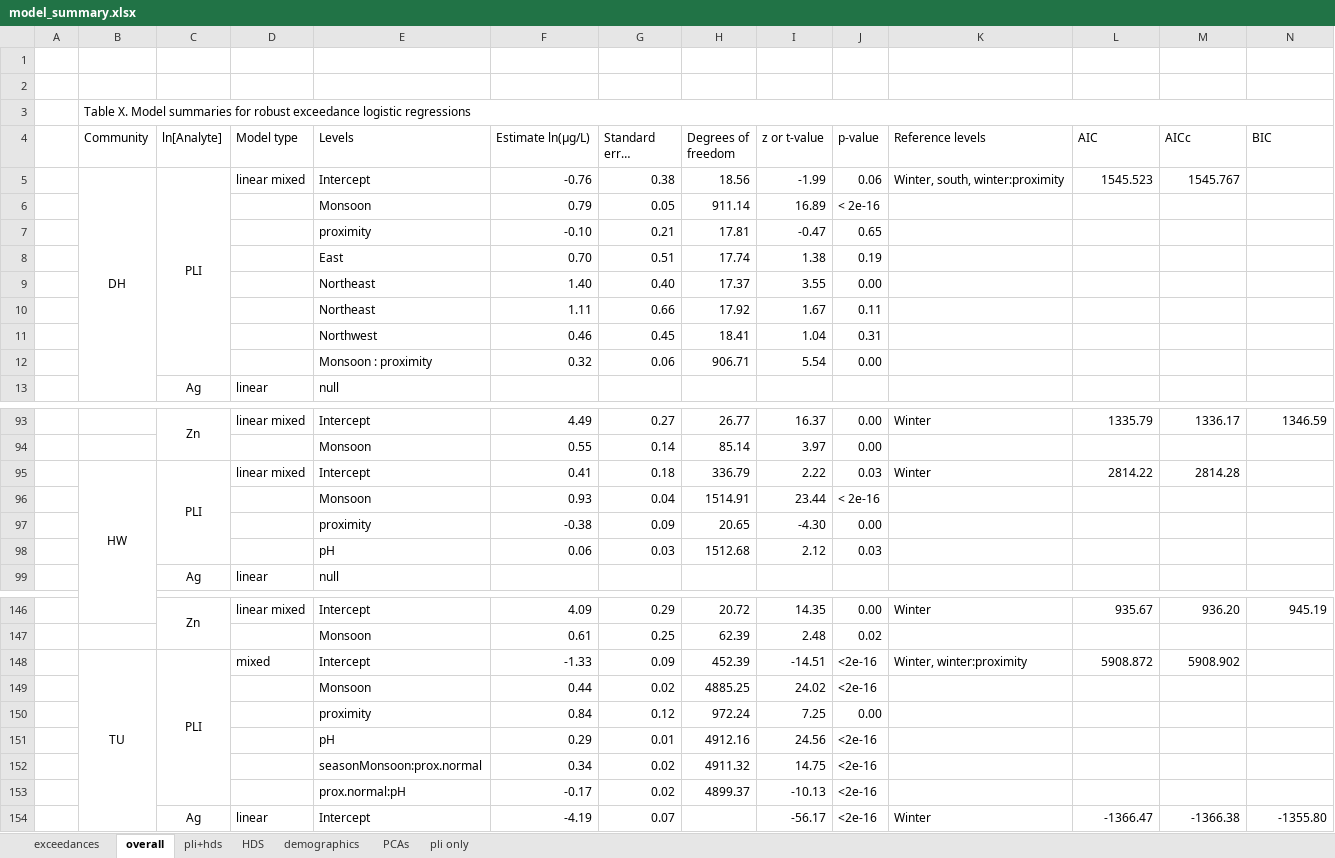
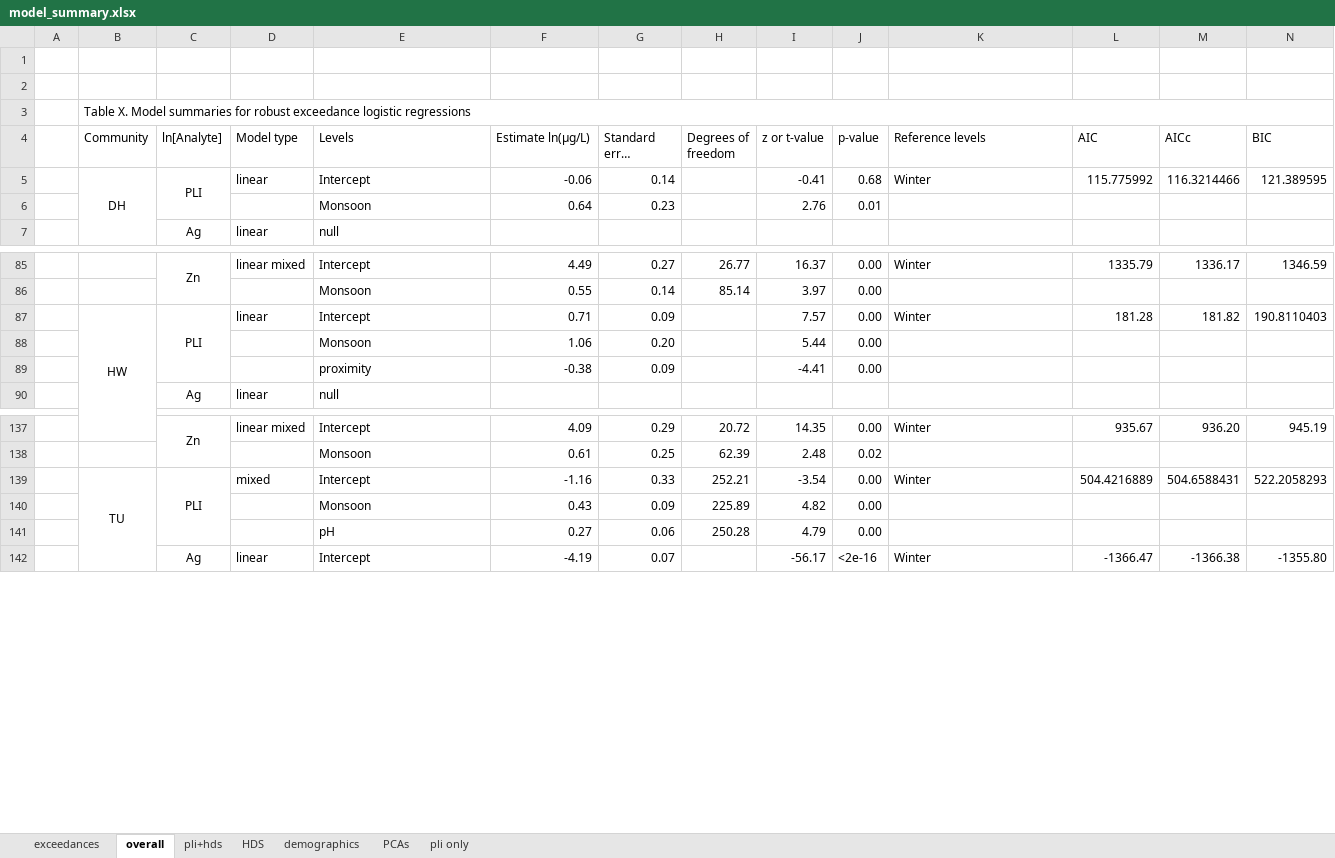
Before and after one commit to GChukwuonye/project-harvest, an Excel workbook: Figures/summaries_csvs/model_summary.xlsx, sheet overall, drawn as a sheet; only a part is shown, gaps mark what is left out; long unchanged cells end in …; values as stored, in another font and other column widths than the file's, no borders; removed rows and columns are numbered as before the commit, all else as after; rows hold the shown columns only; the diff covers the shown part only; the diff names each change by its address in the sheet, - before the commit and + after, or states it on an @@ line.

Commit message:
Update model_summary.xlsx

```diff
--- a/Figures/summaries_csvs/model_summary.xlsx (sheet overall)
+++ b/Figures/summaries_csvs/model_summary.xlsx (sheet overall)
-row 5:  | DH | PLI | linear mixed | Intercept | -0.76 | 0.38 | 18.56 | -1.99 | 0.06 | Winter, south, winter:proximity | 1545.523 | 1545.767
-row 6:  |  |  |  | Monsoon | 0.79 | 0.05 | 911.14 | 16.89 | < 2e-16
-row 7:  |  |  |  | proximity | -0.10 | 0.21 | 17.81 | -0.47 | 0.65
-row 8:  |  |  |  | East | 0.70 | 0.51 | 17.74 | 1.38 | 0.19
-row 9:  |  |  |  | Northeast | 1.40 | 0.40 | 17.37 | 3.55 | 0.00
-row 10:  |  |  |  | Northeast | 1.11 | 0.66 | 17.92 | 1.67 | 0.11
-row 11:  |  |  |  | Northwest | 0.46 | 0.45 | 18.41 | 1.04 | 0.31
-row 12:  |  |  |  | Monsoon : proximity | 0.32 | 0.06 | 906.71 | 5.54 | 0.00
+row 5:  | DH | PLI | linear | Intercept | -0.06 | 0.14 |  | -0.41 | 0.68 | Winter | 115.775992 | 116.3214466 | 121.389595
+row 6:  |  |  |  | Monsoon | 0.64 | 0.23 |  | 2.76 | 0.01
-row 95:  | HW | PLI | linear mixed | Intercept | 0.41 | 0.18 | 336.79 | 2.22 | 0.03 | Winter | 2814.22 | 2814.28
-row 96:  |  |  |  | Monsoon | 0.93 | 0.04 | 1514.91 | 23.44 | < 2e-16
+row 87:  | HW | PLI | linear | Intercept | 0.71 | 0.09 |  | 7.57 | 0.00 | Winter | 181.28 | 181.82 | 190.8110403
+row 88:  |  |  |  | Monsoon | 1.06 | 0.20 |  | 5.44 | 0.00
-H89 (Degrees of freedom): 20.65
+H89 (Degrees of freedom): (empty)
-I89 (z or t-value): -4.30
+I89 (z or t-value): -4.41
-row 98:  |  |  |  | pH | 0.06 | 0.03 | 1512.68 | 2.12 | 0.03
-row 148:  | TU | PLI | mixed | Intercept | -1.33 | 0.09 | 452.39 | -14.51 | <2e-16 | Winter, winter:proximity | 5908.872 | 5908.902
-row 149:  |  |  |  | Monsoon | 0.44 | 0.02 | 4885.25 | 24.02 | <2e-16
-row 150:  |  |  |  | proximity | 0.84 | 0.12 | 972.24 | 7.25 | 0.00
-row 151:  |  |  |  | pH | 0.29 | 0.01 | 4912.16 | 24.56 | <2e-16
-row 152:  |  |  |  | seasonMonsoon:prox.normal | 0.34 | 0.02 | 4911.32 | 14.75 | <2e-16
-row 153:  |  |  |  | prox.normal:pH | -0.17 | 0.02 | 4899.37 | -10.13 | <2e-16
+row 139:  | TU | PLI | mixed | Intercept | -1.16 | 0.33 | 252.21 | -3.54 | 0.00 | Winter | 504.4216889 | 504.6588431 | 522.2058293
+row 140:  |  |  |  | Monsoon | 0.43 | 0.09 | 225.89 | 4.82 | 0.00
+row 141:  |  |  |  | pH | 0.27 | 0.06 | 250.28 | 4.79 | 0.00
```
Also changed, not shown: 3 added rows and 5 removed rows elsewhere in this sheet.
